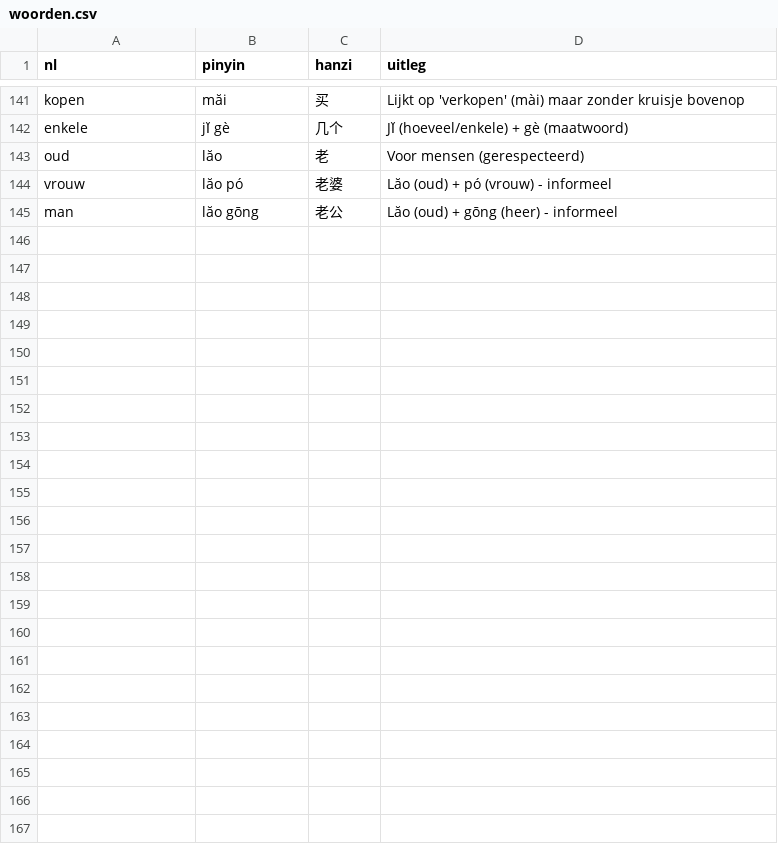
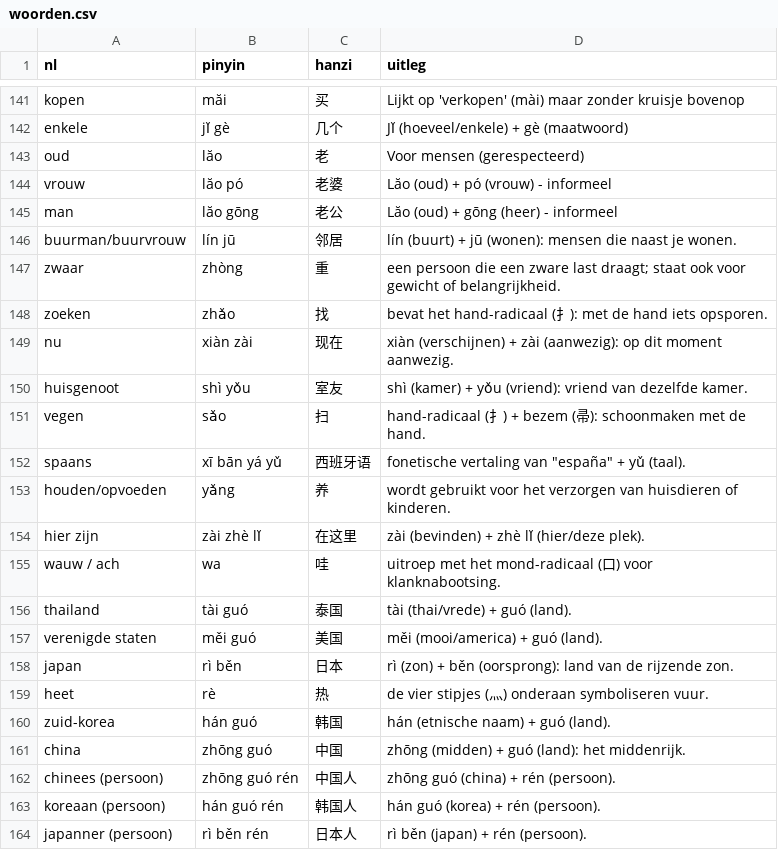
Before and after one commit to evdd86/Chinese-Flashcards, a CSV file: woorden.csv, drawn as a sheet; only a part is shown, gaps mark what is left out; the diff covers the shown part only.

Commit message:
Update woorden.csv

```diff
--- a/woorden.csv
+++ b/woorden.csv
@@ -145 +145,20 @@ vrouw,lăo pó,老婆,Lăo (oud) + pó (vrouw) - informeel
 man,lăo gōng,老公,Lăo (oud) + gōng (heer) - informeel
+buurman/buurvrouw,lín jū,邻居,lín (buurt) + jū (wonen): mensen die naast je wonen.
+zwaar,zhòng,重,een persoon die een zware last draagt; staat ook voor gewicht of belangrijkheid.
+zoeken,zhǎo,找,bevat het hand-radicaal (扌): met de hand iets opsporen.
+nu,xiàn zài,现在,xiàn (verschijnen) + zài (aanwezig): op dit moment aanwezig.
+huisgenoot,shì yǒu,室友,shì (kamer) + yǒu (vriend): vriend van dezelfde kamer.
+vegen,sǎo,扫,hand-radicaal (扌) + bezem (帚): schoonmaken met de hand.
+spaans,xī bān yá yǔ,西班牙语,fonetische vertaling van "españa" + yǔ (taal).
+houden/opvoeden,yǎng,养,wordt gebruikt voor het verzorgen van huisdieren of kinderen.
+hier zijn,zài zhè lǐ,在这里,zài (bevinden) + zhè lǐ (hier/deze plek).
+wauw / ach,wa,哇,uitroep met het mond-radicaal (口) voor klanknabootsing.
+thailand,tài guó,泰国,tài (thai/vrede) + guó (land).
+verenigde staten,měi guó,美国,měi (mooi/america) + guó (land).
+japan,rì běn,日本,rì (zon) + běn (oorsprong): land van de rijzende zon.
+heet,rè,热,de vier stipjes (灬) onderaan symboliseren vuur.
+zuid-korea,hán guó,韩国,hán (etnische naam) + guó (land).
+china,zhōng guó,中国,zhōng (midden) + guó (land): het middenrijk.
+chinees (persoon),zhōng guó rén,中国人,zhōng guó (china) + rén (persoon).
+koreaan (persoon),hán guó rén,韩国人,hán guó (korea) + rén (persoon).
+japanner (persoon),rì běn rén,日本人,rì běn (japan) + rén (persoon).
```
Also changed, not shown: 15 added rows elsewhere in this file.
